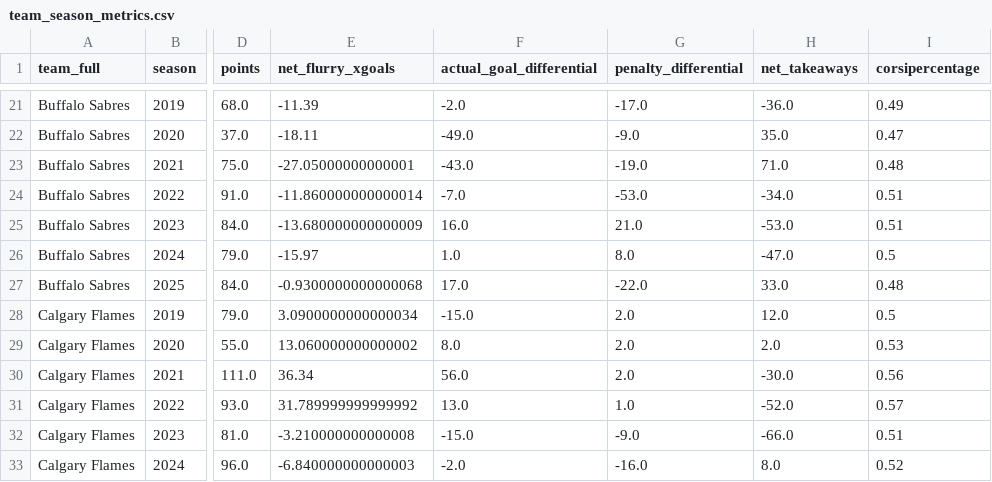
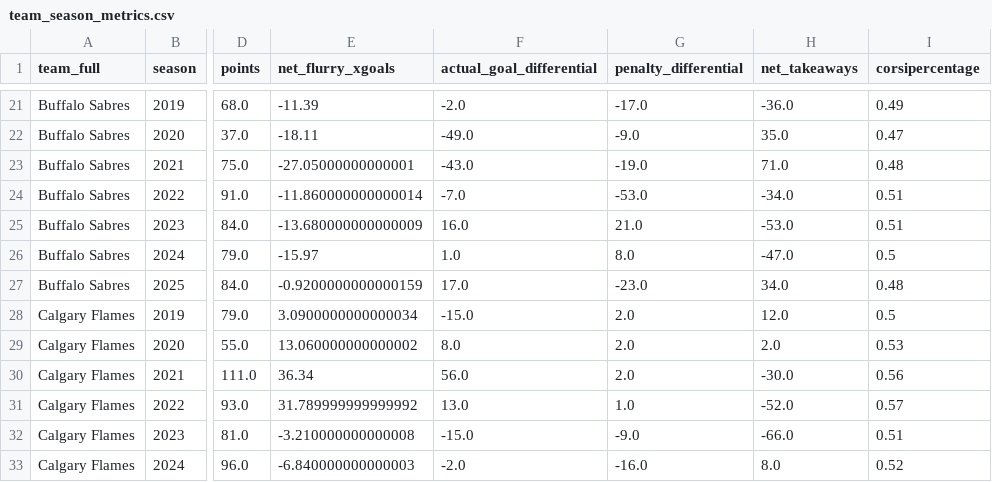
Before and after one commit to Jburn042/sens_analytics, a CSV file: data/team_season_metrics.csv, drawn as a sheet; only a part is shown, gaps mark what is left out; the diff covers the shown part only; the diff names each change by its address in the sheet, - before the commit and + after, or states it on an @@ line.

```diff
--- a/data/team_season_metrics.csv
+++ b/data/team_season_metrics.csv
-E27 (net_flurry_xgoals): -0.9300000000000068
+E27 (net_flurry_xgoals): -0.9200000000000159
-G27 (penalty_differential): -22.0
+G27 (penalty_differential): -23.0
-H27 (net_takeaways): 33.0
+H27 (net_takeaways): 34.0
```
Also changed, not shown: 62 edited cells elsewhere in this file, data/goalie_data.csv, 3 other files.
